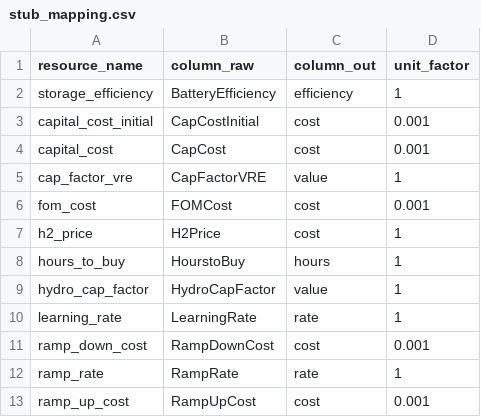
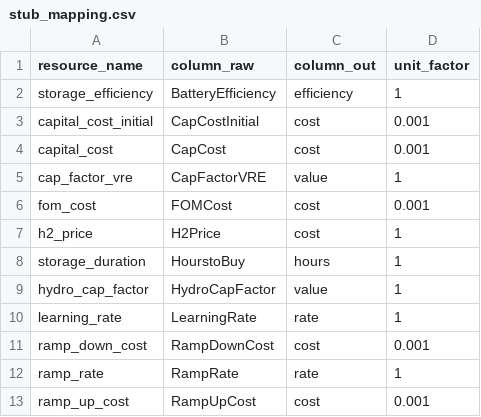
Before and after one commit to Community-NEMS/cnems-inputs, a CSV file: src/cnems_inputs/stub_mapping.csv, drawn as a sheet; only a part is shown.

Commit message:
storage_duration

```diff
--- a/src/cnems_inputs/stub_mapping.csv
+++ b/src/cnems_inputs/stub_mapping.csv
@@ -7,3 +7,3 @@ fom_cost,FOMCost,cost,0.001
 h2_price,H2Price,cost,1
-hours_to_buy,HourstoBuy,hours,1
+storage_duration,HourstoBuy,hours,1
 hydro_cap_factor,HydroCapFactor,value,1
```
Also changed, not shown: 2 other files.
